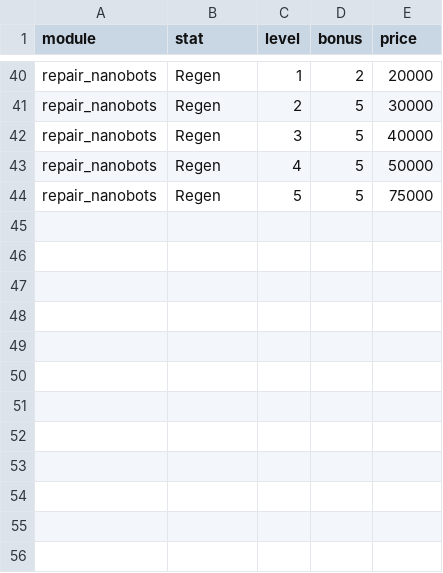
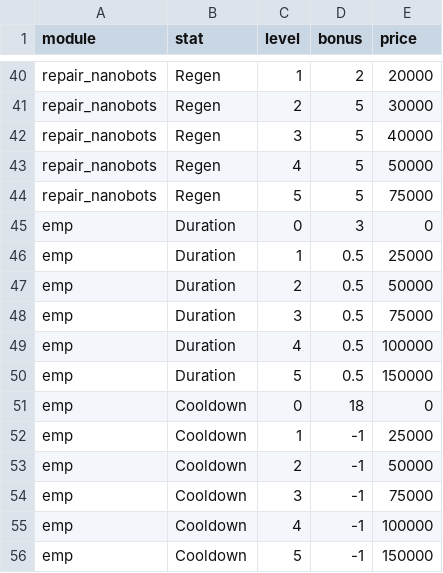
Before and after one commit to BarVit/UnityHomeWorks, a TSV file: Flappy Terminator/Assets/Data/Tables/module_upgrades.tsv, drawn as a sheet; only a part is shown, gaps mark what is left out.

```diff
--- a/Flappy Terminator/Assets/Data/Tables/module_upgrades.tsv
+++ b/Flappy Terminator/Assets/Data/Tables/module_upgrades.tsv
@@ -44 +44,13 @@ repair_nanobots	Regen	4	5	50000
 repair_nanobots	Regen	5	5	75000
+emp	Duration	0	3	0
+emp	Duration	1	0.5	25000
+emp	Duration	2	0.5	50000
+emp	Duration	3	0.5	75000
+emp	Duration	4	0.5	100000
+emp	Duration	5	0.5	150000
+emp	Cooldown	0	18	0
+emp	Cooldown	1	-1	25000
+emp	Cooldown	2	-1	50000
+emp	Cooldown	3	-1	75000
+emp	Cooldown	4	-1	100000
+emp	Cooldown	5	-1	150000
```
Also changed, not shown: Flappy Terminator/Assets/Data/Tables/modules.tsv, 32 other files.
